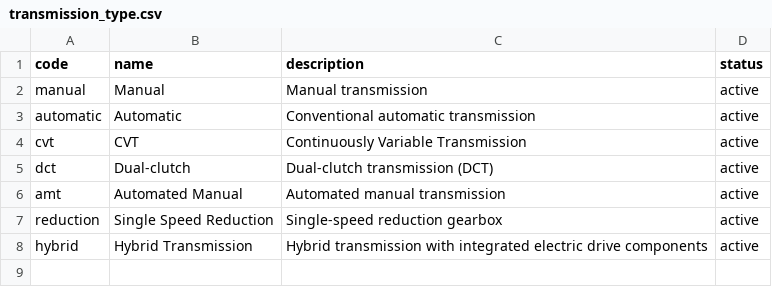
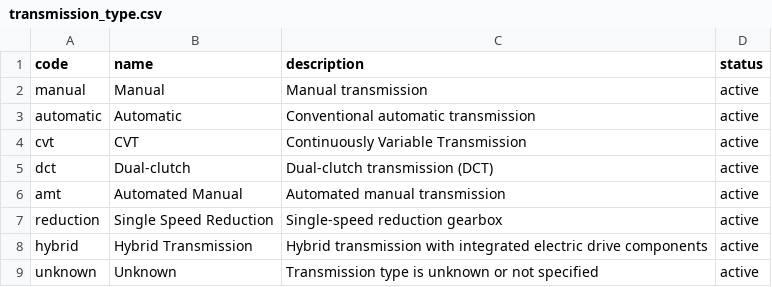
Before and after one commit to xbodzio7/Dacia-Knowledge-Base, a CSV file: data/master/enums/transmission_type.csv, drawn as a sheet.

Commit message:
feat(enums): add unknown transmission type

```diff
--- a/data/master/enums/transmission_type.csv
+++ b/data/master/enums/transmission_type.csv
@@ -8 +8,2 @@ reduction,Single Speed Reduction,Single-speed reduction gearbox,active
 hybrid,Hybrid Transmission,Hybrid transmission with integrated electric drive components,active
+unknown,Unknown,Transmission type is unknown or not specified,active
```
